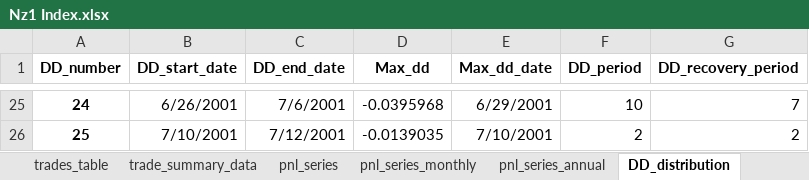
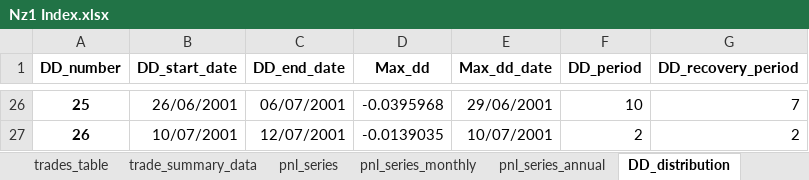
Before and after one commit to ShabbirHasan1/Backtesting-1, an Excel workbook: Results/ROCMA_Daily/Nz1 Index/Nz1 Index.xlsx, sheet DD_distribution, drawn as a sheet; only a part is shown, gaps mark what is left out; values as stored, in another font and other column widths than the file's, no borders; addresses are those after the commit; the diff covers the shown part only; the diff names each change by its address in the sheet, - before the commit and + after, or states it on an @@ line.

```diff
--- a/Results/ROCMA_Daily/Nz1 Index/Nz1 Index.xlsx (sheet DD_distribution)
+++ b/Results/ROCMA_Daily/Nz1 Index/Nz1 Index.xlsx (sheet DD_distribution)
@@ column A (DD_number) renumbered between rows 19 and 27 @@
-B26 (DD_start_date): 6/26/2001
+B26 (DD_start_date): 26/06/2001
-C26 (DD_end_date): 7/6/2001
+C26 (DD_end_date): 06/07/2001
-E26 (Max_dd_date): 6/29/2001
+E26 (Max_dd_date): 29/06/2001
-B27 (DD_start_date): 7/10/2001
+B27 (DD_start_date): 10/07/2001
-C27 (DD_end_date): 7/12/2001
+C27 (DD_end_date): 12/07/2001
-E27 (Max_dd_date): 7/10/2001
+E27 (Max_dd_date): 10/07/2001
```
Also changed, not shown: other rows of this sheet, sheet pnl_series, sheet trades_table, sheet price_signal, sheet Rolling 12 month analysis, sheet pnl_series_monthly, sheet Walk forward analysis, 2 more sheets, 2 other files.
